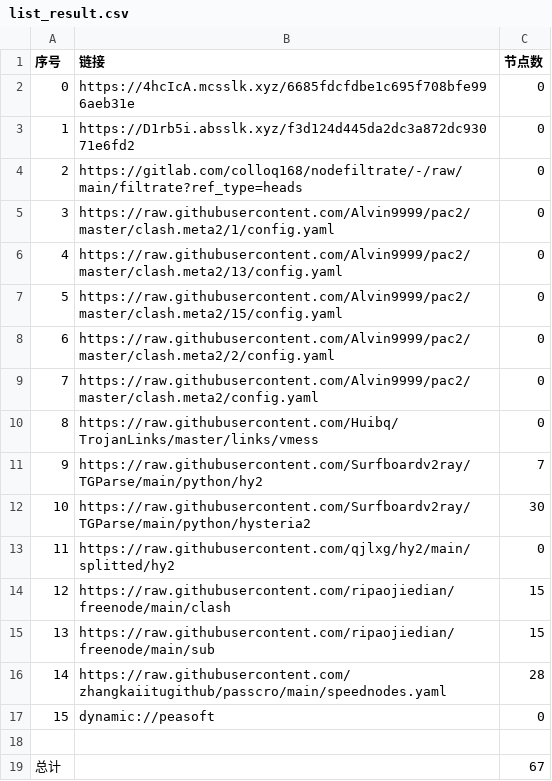
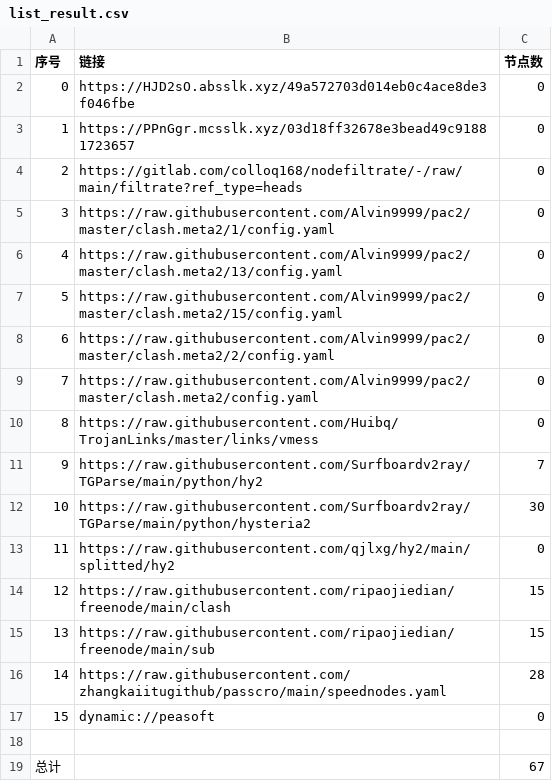
Before and after one commit to xiao99qiao/NoMoreWalls, a CSV file: list_result.csv, drawn as a sheet.

```diff
--- a/list_result.csv
+++ b/list_result.csv
@@ -1,4 +1,4 @@
 序号,链接,节点数
-0,https://4hcIcA.mcsslk.xyz/6685fdcfdbe1c695f708bfe996aeb31e,0
-1,https://D1rb5i.absslk.xyz/f3d124d445da2dc3a872dc93071e6fd2,0
+0,https://HJD2sO.absslk.xyz/49a572703d014eb0c4ace8de3f046fbe,0
+1,https://PPnGgr.mcsslk.xyz/03d18ff32678e3bead49c91881723657,0
 2,https://gitlab.com/colloq168/nodefiltrate/-/raw/main/filtrate?ref_type=heads,0
```
Also changed, not shown: 3 other files.
